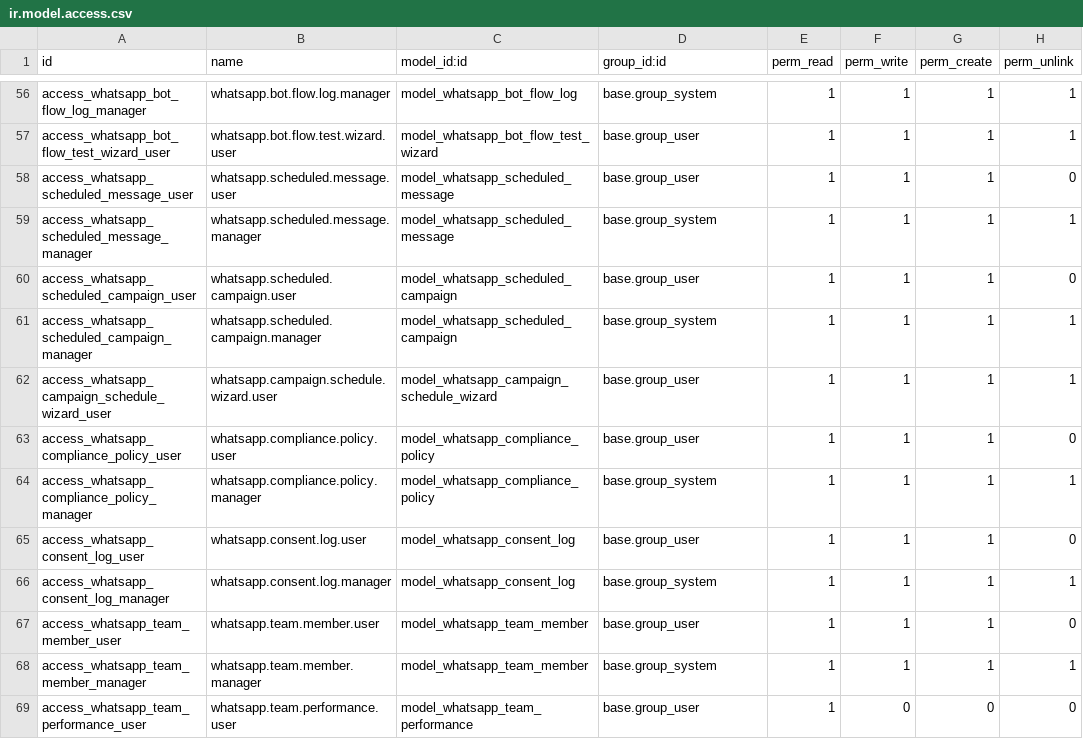
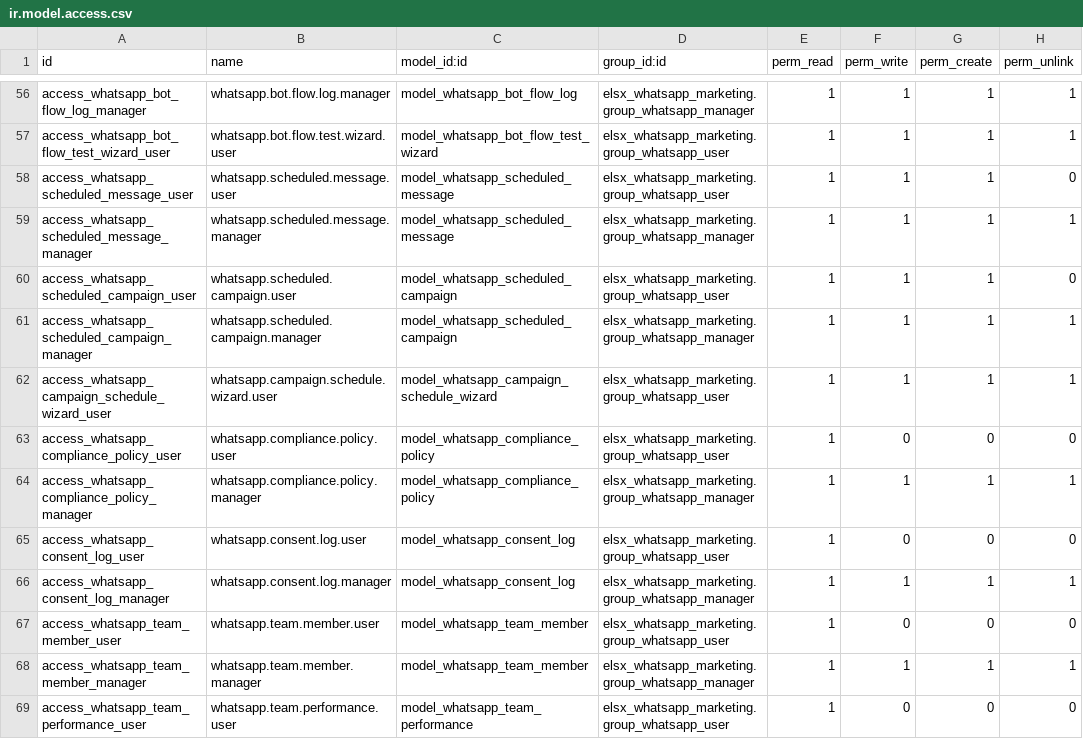
Before and after one commit to shashankoppo/FibraFRP-client-repo, a CSV file: odoo-19.0/custom_addons/elsx_whatsapp_marketing/security/ir.model.access.csv, drawn as a sheet; only a part is shown, gaps mark what is left out; the diff covers the shown part only; the diff names each change by its address in the sheet, - before the commit and + after, or states it on an @@ line.

Commit message:
Harden WhatsApp marketing module for production

```diff
--- a/odoo-19.0/custom_addons/elsx_whatsapp_marketing/security/ir.model.access.csv
+++ b/odoo-19.0/custom_addons/elsx_whatsapp_marketing/security/ir.model.access.csv
-D56 (group_id:id): base.group_system
+D56 (group_id:id): elsx_whatsapp_marketing.group_whatsapp_manager
-D57:D58 (group_id:id): base.group_user
+D57:D58 (group_id:id): elsx_whatsapp_marketing.group_whatsapp_user
-D59 (group_id:id): base.group_system
+D59 (group_id:id): elsx_whatsapp_marketing.group_whatsapp_manager
-D60 (group_id:id): base.group_user
+D60 (group_id:id): elsx_whatsapp_marketing.group_whatsapp_user
-D61 (group_id:id): base.group_system
+D61 (group_id:id): elsx_whatsapp_marketing.group_whatsapp_manager
-D62:D63 (group_id:id): base.group_user
+D62:D63 (group_id:id): elsx_whatsapp_marketing.group_whatsapp_user
-F63 (perm_write): 1
+F63 (perm_write): 0
-G63 (perm_create): 1
+G63 (perm_create): 0
-D64 (group_id:id): base.group_system
+D64 (group_id:id): elsx_whatsapp_marketing.group_whatsapp_manager
-D65 (group_id:id): base.group_user
+D65 (group_id:id): elsx_whatsapp_marketing.group_whatsapp_user
-F65 (perm_write): 1
+F65 (perm_write): 0
-G65 (perm_create): 1
+G65 (perm_create): 0
-D66 (group_id:id): base.group_system
+D66 (group_id:id): elsx_whatsapp_marketing.group_whatsapp_manager
-D67 (group_id:id): base.group_user
+D67 (group_id:id): elsx_whatsapp_marketing.group_whatsapp_user
-F67 (perm_write): 1
+F67 (perm_write): 0
-G67 (perm_create): 1
+G67 (perm_create): 0
-D68 (group_id:id): base.group_system
+D68 (group_id:id): elsx_whatsapp_marketing.group_whatsapp_manager
-D69 (group_id:id): base.group_user
+D69 (group_id:id): elsx_whatsapp_marketing.group_whatsapp_user
```
Also changed, not shown: 1 added row and 92 edited cells elsewhere in this file, 40 other files.
